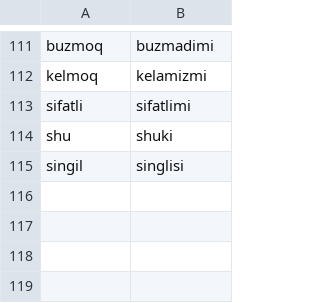
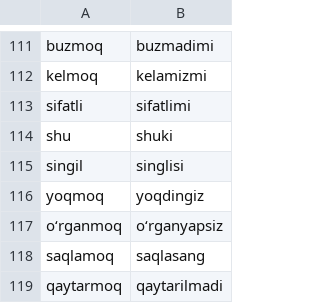
Before and after one commit to zavanton123/tayra-languages, a TSV file: tools/courses/uz/extra_forms.tsv, drawn as a sheet; only a part is shown, gaps mark what is left out.

Commit message:
Add Uzbek forms the writers reported

```diff
--- a/tools/courses/uz/extra_forms.tsv
+++ b/tools/courses/uz/extra_forms.tsv
@@ -115 +115,5 @@ shu	shuki
 singil	singlisi
+yoqmoq	yoqdingiz
+oʻrganmoq	oʻrganyapsiz
+saqlamoq	saqlasang
+qaytarmoq	qaytarilmadi
```
